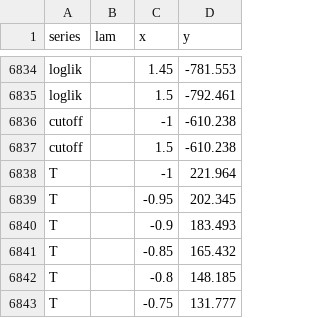
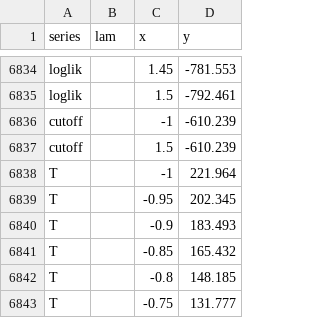
Before and after one commit to sbhaskaran0/mqe-lessons, a CSV file: content/assets/data/exports/econ430-l5-boxcox-ladder.csv, drawn as a sheet; only a part is shown, gaps mark what is left out.

```diff
--- a/content/assets/data/exports/econ430-l5-boxcox-ladder.csv
+++ b/content/assets/data/exports/econ430-l5-boxcox-ladder.csv
@@ -6835,4 +6835,4 @@ loglik,,1.45,-781.553
 loglik,,1.5,-792.461
-cutoff,,-1,-610.238
-cutoff,,1.5,-610.238
+cutoff,,-1,-610.239
+cutoff,,1.5,-610.239
 T,,-1,221.964
```
Also changed, not shown: content/assets/data/exports/econ430-l1-kde-bandwidth.csv, content/assets/data/exports/econ430-l1-qq-shapes.csv, 14 other files.
